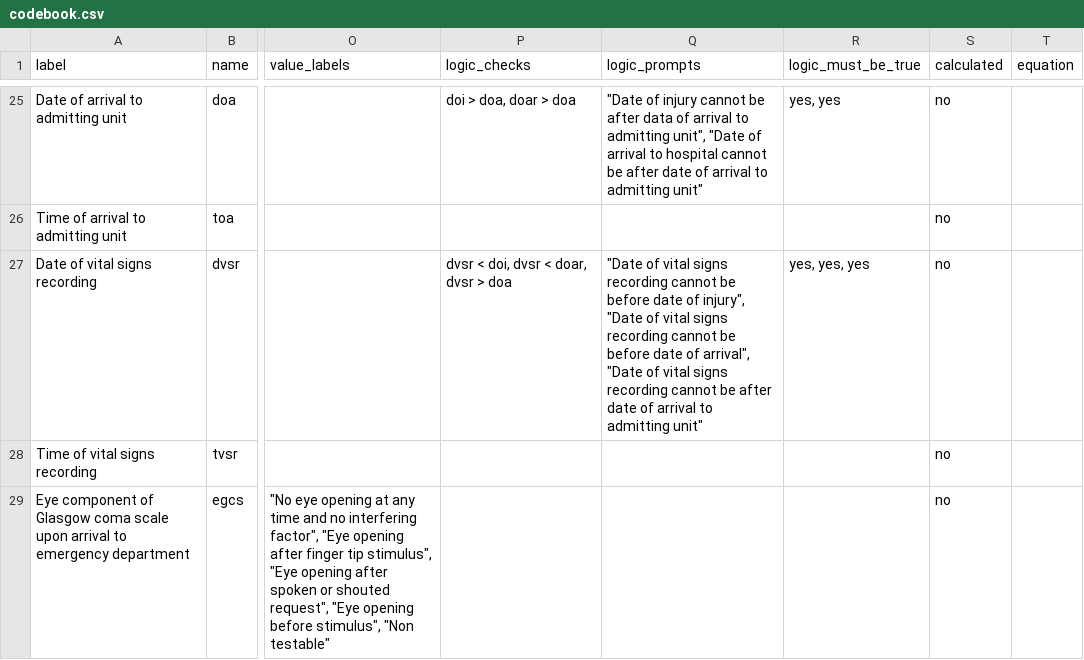
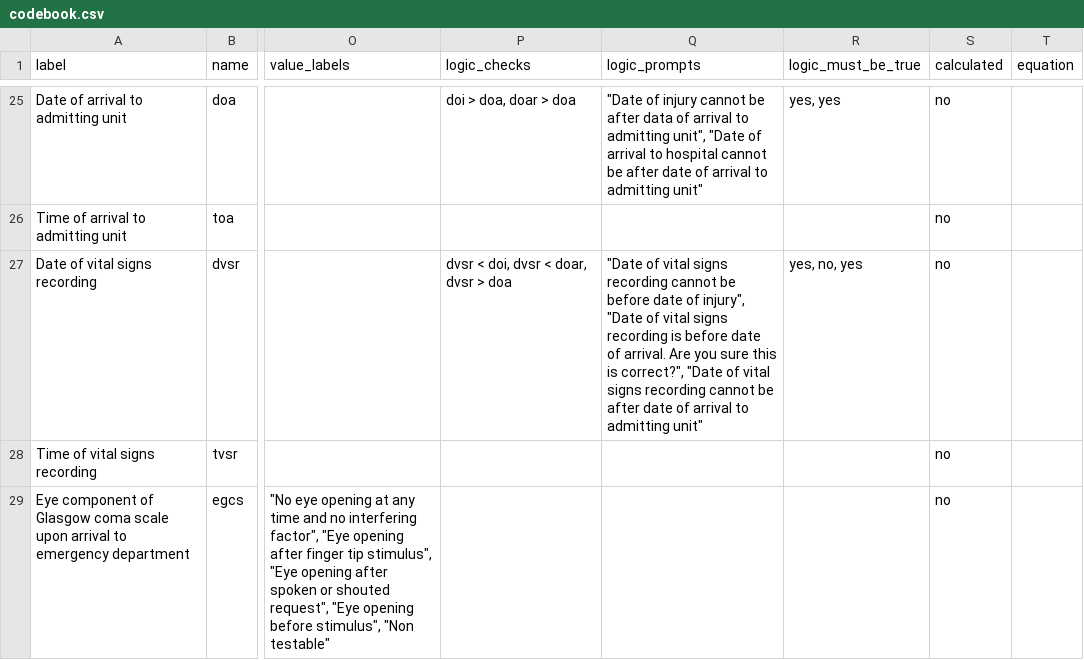
Before and after one commit to tracits/rodant, a CSV file: public/codebook.csv, drawn as a sheet; only a part is shown, gaps mark what is left out; the diff names each change by its address in the sheet, - before the commit and + after, or states it on an @@ line.

Commit message:
Fix logic check for date of vital signs recording

```diff
--- a/public/codebook.csv
+++ b/public/codebook.csv
-Q27 (logic_prompts): …signs recording cannot be before date of arrival", "Date of…
+Q27 (logic_prompts): …signs recording is before date of arrival. Are you sure this is correct?", "Date of…
-R27 (logic_must_be_true): yes, yes, yes
+R27 (logic_must_be_true): yes, no, yes
```
